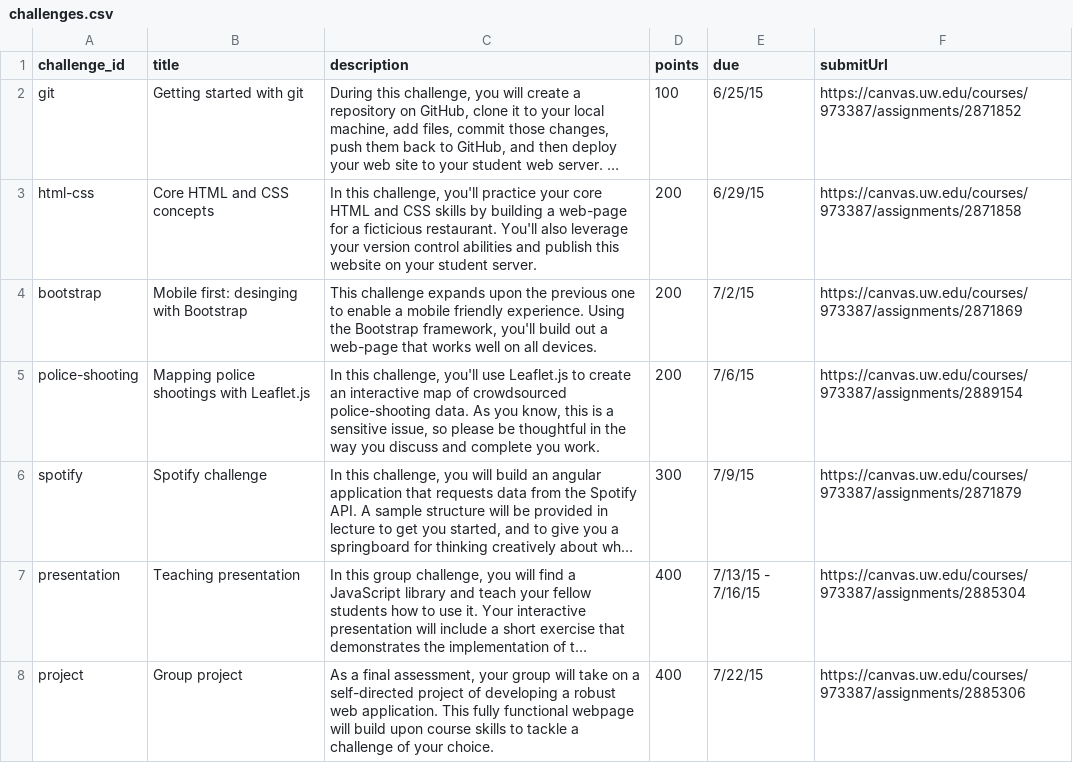
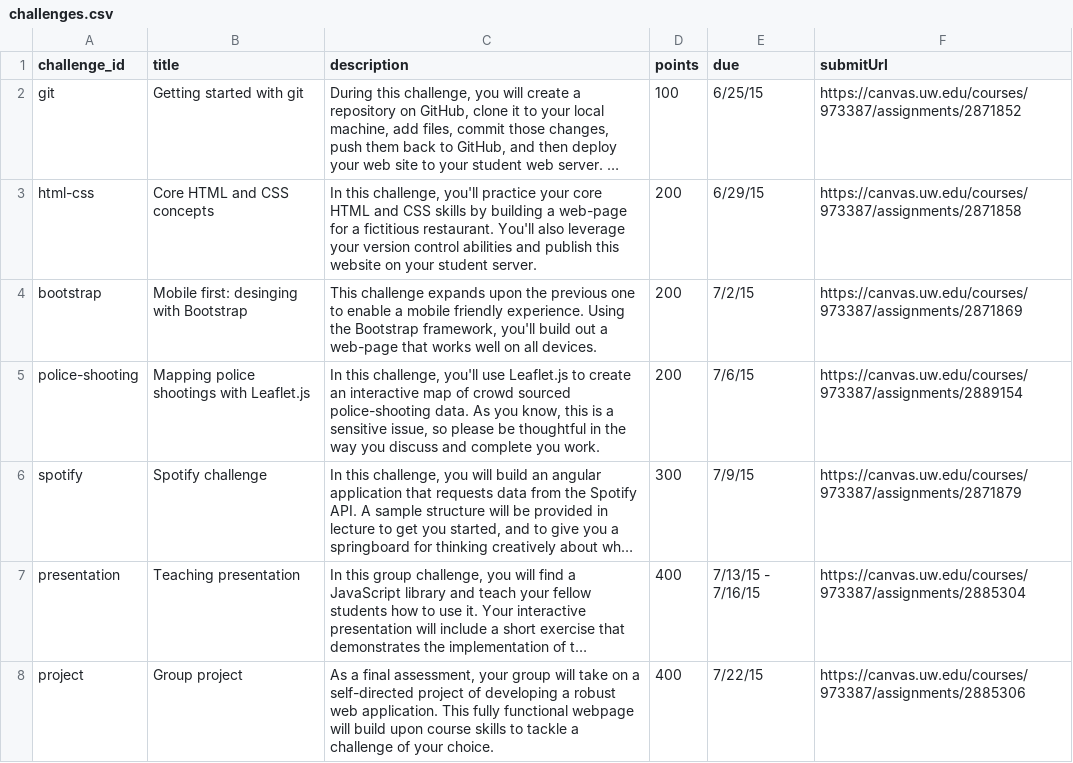
Before and after one commit to sijinChen/info343, a CSV file: data/challenges.csv, drawn as a sheet; long unchanged cells end in …; the diff names each change by its address in the sheet, - before the commit and + after, or states it on an @@ line.

```diff
--- a/data/challenges.csv
+++ b/data/challenges.csv
-C3 (description): …for a ficticious restaurant. You'll…
+C3 (description): …for a fictitious restaurant. You'll…
-C5 (description): …map of crowdsourced police-shooting data.…
+C5 (description): …map of crowd sourced police-shooting data.…
```
Also changed, not shown: data/content.csv, data/lectures.csv, 3 other files.
